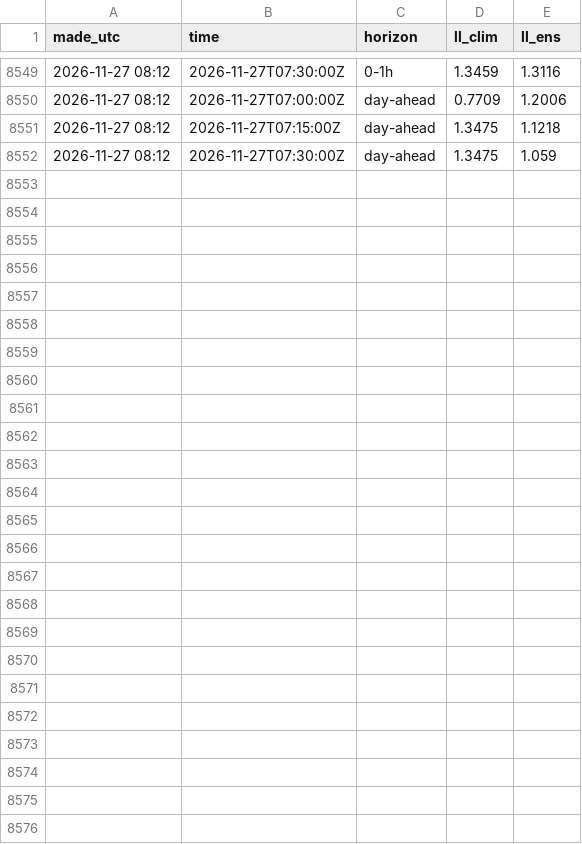
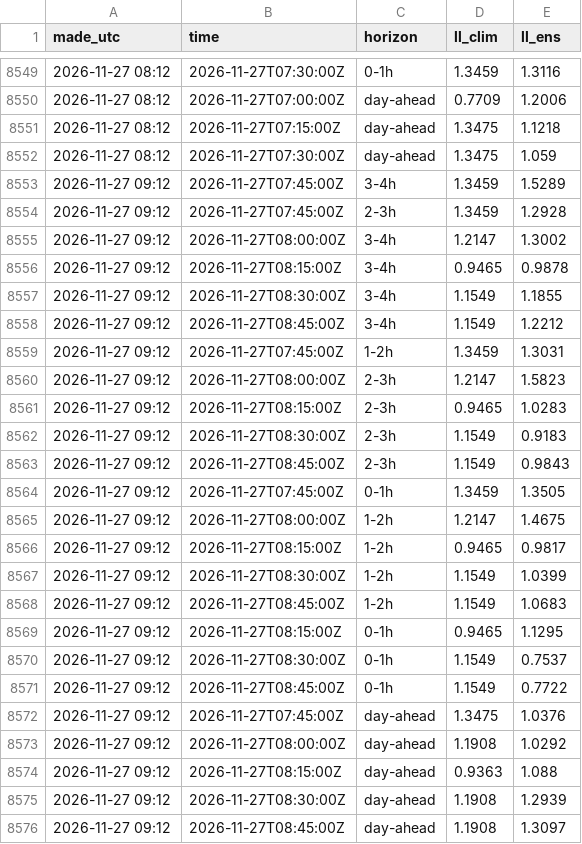
Before and after one commit to tallerzalan/dk1-pipelines, a CSV file: imbalance-dk2/results/live_scored.csv, drawn as a sheet; only a part is shown, gaps mark what is left out.

```diff
--- a/imbalance-dk2/results/live_scored.csv
+++ b/imbalance-dk2/results/live_scored.csv
@@ -8552 +8552,25 @@ made_utc,time,horizon,ll_clim,ll_ens
 2026-11-27 08:12,2026-11-27T07:30:00Z,day-ahead,1.3475,1.059
+2026-11-27 09:12,2026-11-27T07:45:00Z,3-4h,1.3459,1.5289
+2026-11-27 09:12,2026-11-27T07:45:00Z,2-3h,1.3459,1.2928
+2026-11-27 09:12,2026-11-27T08:00:00Z,3-4h,1.2147,1.3002
+2026-11-27 09:12,2026-11-27T08:15:00Z,3-4h,0.9465,0.9878
+2026-11-27 09:12,2026-11-27T08:30:00Z,3-4h,1.1549,1.1855
+2026-11-27 09:12,2026-11-27T08:45:00Z,3-4h,1.1549,1.2212
+2026-11-27 09:12,2026-11-27T07:45:00Z,1-2h,1.3459,1.3031
+2026-11-27 09:12,2026-11-27T08:00:00Z,2-3h,1.2147,1.5823
+2026-11-27 09:12,2026-11-27T08:15:00Z,2-3h,0.9465,1.0283
+2026-11-27 09:12,2026-11-27T08:30:00Z,2-3h,1.1549,0.9183
+2026-11-27 09:12,2026-11-27T08:45:00Z,2-3h,1.1549,0.9843
+2026-11-27 09:12,2026-11-27T07:45:00Z,0-1h,1.3459,1.3505
+2026-11-27 09:12,2026-11-27T08:00:00Z,1-2h,1.2147,1.4675
+2026-11-27 09:12,2026-11-27T08:15:00Z,1-2h,0.9465,0.9817
+2026-11-27 09:12,2026-11-27T08:30:00Z,1-2h,1.1549,1.0399
+2026-11-27 09:12,2026-11-27T08:45:00Z,1-2h,1.1549,1.0683
+2026-11-27 09:12,2026-11-27T08:15:00Z,0-1h,0.9465,1.1295
+2026-11-27 09:12,2026-11-27T08:30:00Z,0-1h,1.1549,0.7537
+2026-11-27 09:12,2026-11-27T08:45:00Z,0-1h,1.1549,0.7722
+2026-11-27 09:12,2026-11-27T07:45:00Z,day-ahead,1.3475,1.0376
+2026-11-27 09:12,2026-11-27T08:00:00Z,day-ahead,1.1908,1.0292
+2026-11-27 09:12,2026-11-27T08:15:00Z,day-ahead,0.9363,1.088
+2026-11-27 09:12,2026-11-27T08:30:00Z,day-ahead,1.1908,1.2939
+2026-11-27 09:12,2026-11-27T08:45:00Z,day-ahead,1.1908,1.3097
```
Also changed, not shown: imbalance-dk2/results/outcomes.csv, 1 other file.
